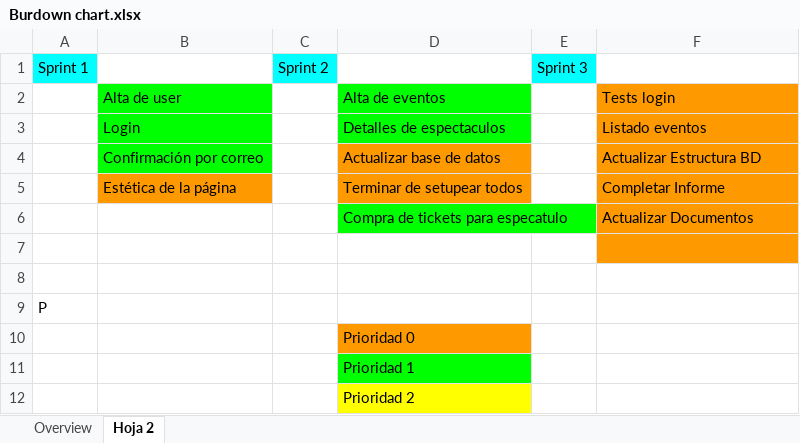
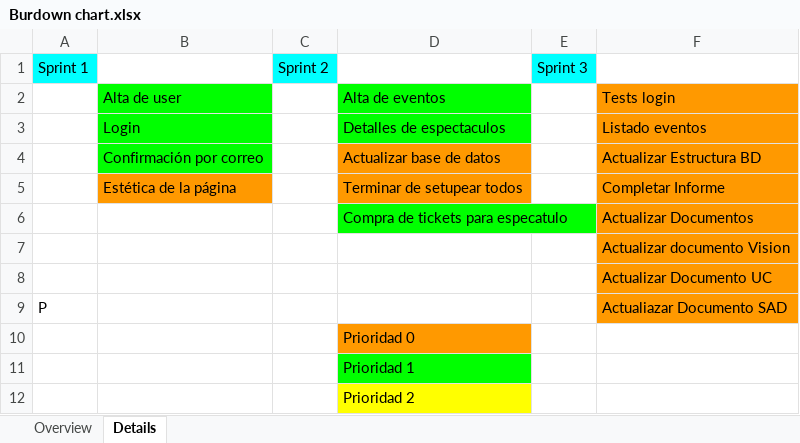
Before and after one commit to Bensas/ingeSoftTPE, an Excel workbook: Documentation/Burdown chart.xlsx, sheet Details, drawn as a sheet; values as stored, in another font and other column widths than the file's, no borders; charts and pictures not drawn; the diff names each change by its address in the sheet, - before the commit and + after, or states it on an @@ line.

```diff
--- a/Documentation/Burdown chart.xlsx (sheet Details)
+++ b/Documentation/Burdown chart.xlsx (sheet Details)
-sheet tab: Hoja 2
+sheet tab: Details
-F7: (empty)
+F7: Actualizar documento Vision
-F8: (empty)
+F8: Actualizar Documento UC
-F8:F9 fill: none
+F8:F9 fill: #FF9900
-F9: (empty)
+F9: Actualiazar Documento SAD
```
Also changed, not shown: sheet Overview, charts or pictures.
